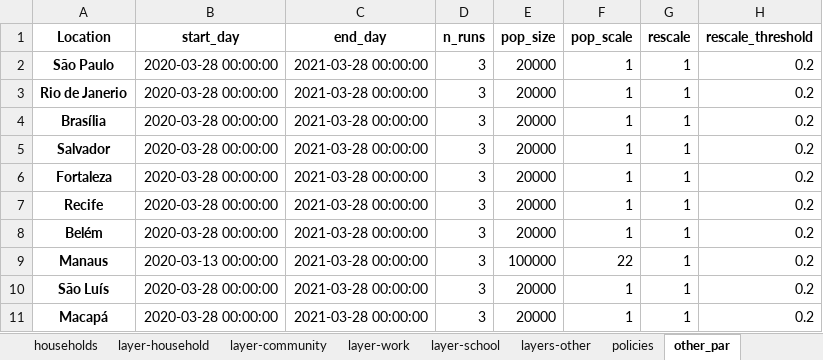
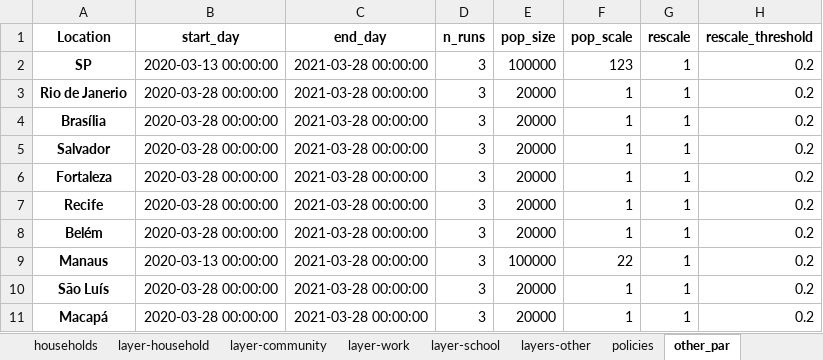
Before and after one commit to brain-modelling-group/covasim-qld-model, an Excel workbook: data/input_data_brazil.xlsx, sheet other_par, drawn as a sheet; only a part is shown; values as stored, in another font and other column widths than the file's, no borders; the diff names each change by its address in the sheet, - before the commit and + after, or states it on an @@ line.

```diff
--- a/data/input_data_brazil.xlsx (sheet other_par)
+++ b/data/input_data_brazil.xlsx (sheet other_par)
-A2 (Location): São Paulo
+A2 (Location): SP
-B2 (start_day): 2020-03-28 00:00:00
+B2 (start_day): 2020-03-13 00:00:00
-E2 (pop_size): 20000
+E2 (pop_size): 100000
-F2 (pop_scale): 1
+F2 (pop_scale): 123
```
Also changed, not shown: sheet policies, sheet age_sex, sheet households, sheet layer-school, sheet layer-work, sheet layers-other, 6 more sheets, 1 other file.
